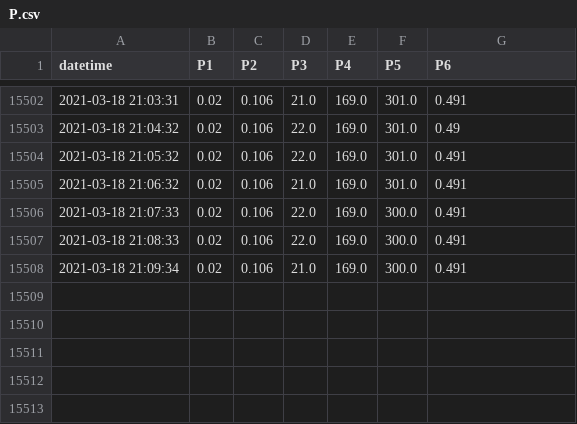
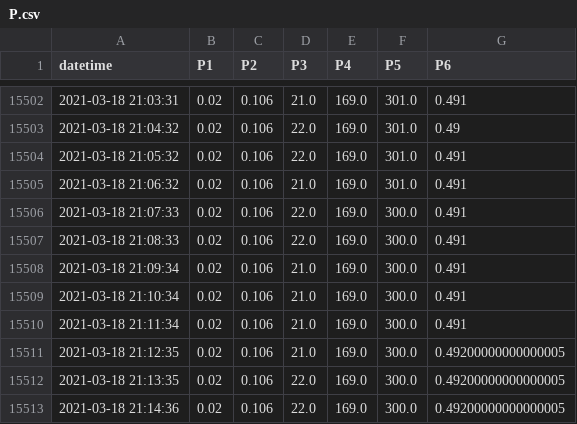
Before and after one commit to SciGEsN/SRC066, a CSV file: data/P.csv, drawn as a sheet; only a part is shown, gaps mark what is left out.

```diff
--- a/data/P.csv
+++ b/data/P.csv
@@ -15508 +15508,6 @@ datetime,P1,P2,P3,P4,P5,P6
 2021-03-18 21:09:34,0.02,0.106,21.0,169.0,300.0,0.491
+2021-03-18 21:10:34,0.02,0.106,21.0,169.0,300.0,0.491
+2021-03-18 21:11:34,0.02,0.106,21.0,169.0,300.0,0.491
+2021-03-18 21:12:35,0.02,0.106,21.0,169.0,300.0,0.49200000000000005
+2021-03-18 21:13:35,0.02,0.106,22.0,169.0,300.0,0.49200000000000005
+2021-03-18 21:14:36,0.02,0.106,22.0,169.0,300.0,0.49200000000000005
```
Also changed, not shown: data/T1.csv, data/T2.csv, 8 other files.
